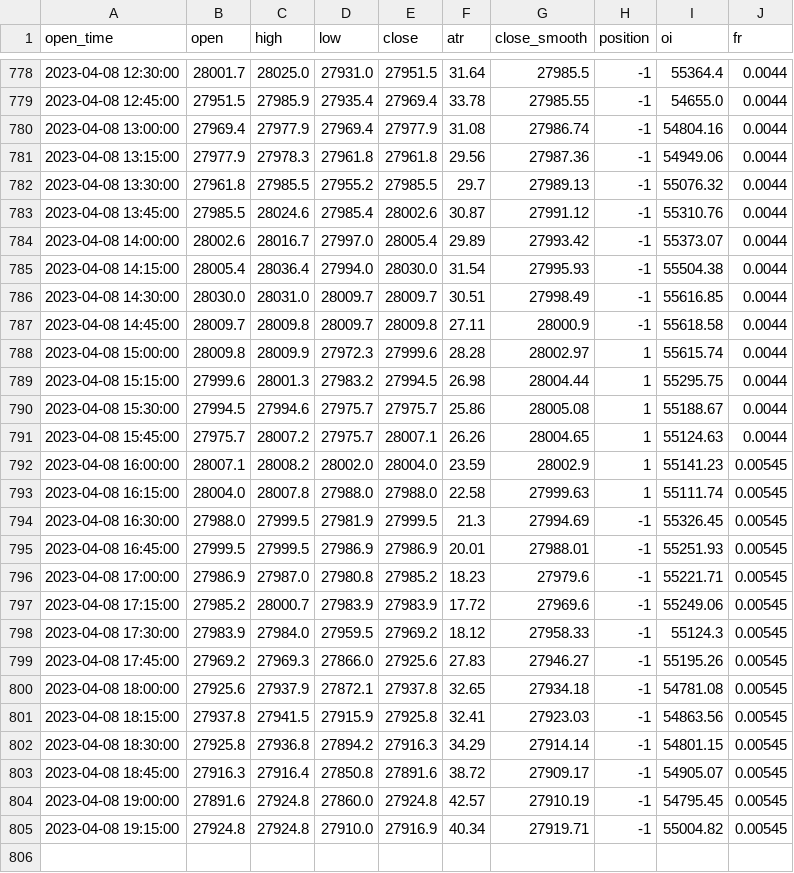
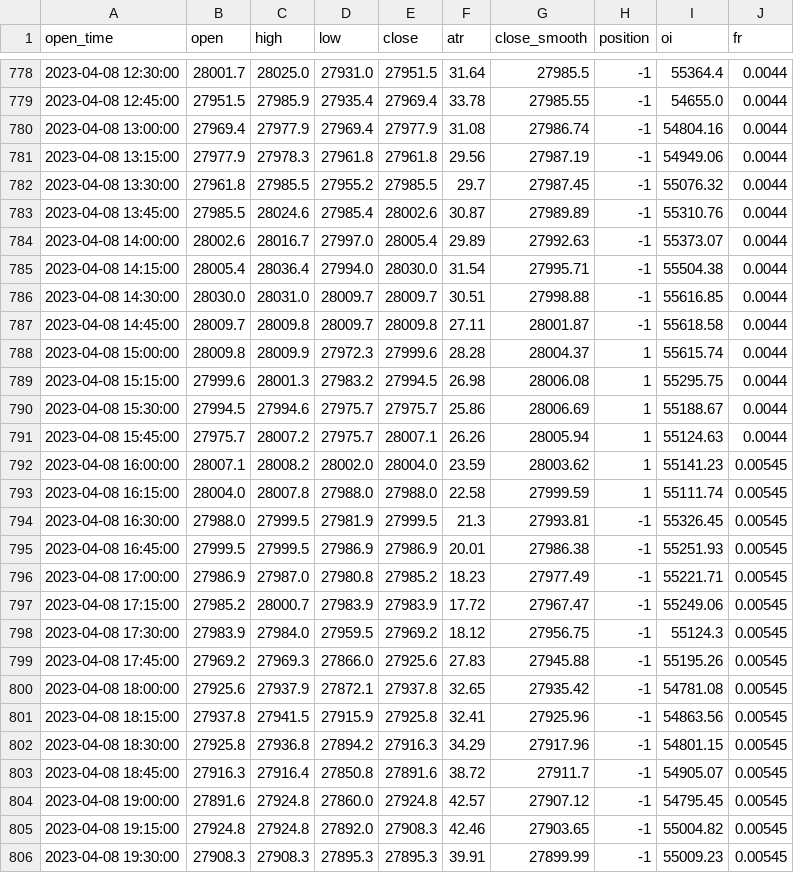
Before and after one commit to jaymgonzalez/btc-csv, a CSV file: 15m_bybit.csv, drawn as a sheet; only a part is shown, gaps mark what is left out; the diff covers the shown part only.

```diff
--- a/15m_bybit.csv
+++ b/15m_bybit.csv
@@ -780,26 +780,27 @@ open_time,open,high,low,close,atr,close_smooth,position,oi,fr
 2023-04-08 13:00:00,27969.4,27977.9,27969.4,27977.9,31.08,27986.74,-1,54804.16,0.0044
-2023-04-08 13:15:00,27977.9,27978.3,27961.8,27961.8,29.56,27987.36,-1,54949.06,0.0044
-2023-04-08 13:30:00,27961.8,27985.5,27955.2,27985.5,29.7,27989.13,-1,55076.32,0.0044
-2023-04-08 13:45:00,27985.5,28024.6,27985.4,28002.6,30.87,27991.12,-1,55310.76,0.0044
-2023-04-08 14:00:00,28002.6,28016.7,27997.0,28005.4,29.89,27993.42,-1,55373.07,0.0044
-2023-04-08 14:15:00,28005.4,28036.4,27994.0,28030.0,31.54,27995.93,-1,55504.38,0.0044
-2023-04-08 14:30:00,28030.0,28031.0,28009.7,28009.7,30.51,27998.49,-1,55616.85,0.0044
-2023-04-08 14:45:00,28009.7,28009.8,28009.7,28009.8,27.11,28000.9,-1,55618.58,0.0044
-2023-04-08 15:00:00,28009.8,28009.9,27972.3,27999.6,28.28,28002.97,1,55615.74,0.0044
-2023-04-08 15:15:00,27999.6,28001.3,27983.2,27994.5,26.98,28004.44,1,55295.75,0.0044
-2023-04-08 15:30:00,27994.5,27994.6,27975.7,27975.7,25.86,28005.08,1,55188.67,0.0044
-2023-04-08 15:45:00,27975.7,28007.2,27975.7,28007.1,26.26,28004.65,1,55124.63,0.0044
-2023-04-08 16:00:00,28007.1,28008.2,28002.0,28004.0,23.59,28002.9,1,55141.23,0.00545
-2023-04-08 16:15:00,28004.0,28007.8,27988.0,27988.0,22.58,27999.63,1,55111.74,0.00545
-2023-04-08 16:30:00,27988.0,27999.5,27981.9,27999.5,21.3,27994.69,-1,55326.45,0.00545
-2023-04-08 16:45:00,27999.5,27999.5,27986.9,27986.9,20.01,27988.01,-1,55251.93,0.00545
-2023-04-08 17:00:00,27986.9,27987.0,27980.8,27985.2,18.23,27979.6,-1,55221.71,0.00545
-2023-04-08 17:15:00,27985.2,28000.7,27983.9,27983.9,17.72,27969.6,-1,55249.06,0.00545
-2023-04-08 17:30:00,27983.9,27984.0,27959.5,27969.2,18.12,27958.33,-1,55124.3,0.00545
-2023-04-08 17:45:00,27969.2,27969.3,27866.0,27925.6,27.83,27946.27,-1,55195.26,0.00545
-2023-04-08 18:00:00,27925.6,27937.9,27872.1,27937.8,32.65,27934.18,-1,54781.08,0.00545
-2023-04-08 18:15:00,27937.8,27941.5,27915.9,27925.8,32.41,27923.03,-1,54863.56,0.00545
-2023-04-08 18:30:00,27925.8,27936.8,27894.2,27916.3,34.29,27914.14,-1,54801.15,0.00545
-2023-04-08 18:45:00,27916.3,27916.4,27850.8,27891.6,38.72,27909.17,-1,54905.07,0.00545
-2023-04-08 19:00:00,27891.6,27924.8,27860.0,27924.8,42.57,27910.19,-1,54795.45,0.00545
-2023-04-08 19:15:00,27924.8,27924.8,27910.0,27916.9,40.34,27919.71,-1,55004.82,0.00545
+2023-04-08 13:15:00,27977.9,27978.3,27961.8,27961.8,29.56,27987.19,-1,54949.06,0.0044
+2023-04-08 13:30:00,27961.8,27985.5,27955.2,27985.5,29.7,27987.45,-1,55076.32,0.0044
+2023-04-08 13:45:00,27985.5,28024.6,27985.4,28002.6,30.87,27989.89,-1,55310.76,0.0044
+2023-04-08 14:00:00,28002.6,28016.7,27997.0,28005.4,29.89,27992.63,-1,55373.07,0.0044
+2023-04-08 14:15:00,28005.4,28036.4,27994.0,28030.0,31.54,27995.71,-1,55504.38,0.0044
+2023-04-08 14:30:00,28030.0,28031.0,28009.7,28009.7,30.51,27998.88,-1,55616.85,0.0044
+2023-04-08 14:45:00,28009.7,28009.8,28009.7,28009.8,27.11,28001.87,-1,55618.58,0.0044
+2023-04-08 15:00:00,28009.8,28009.9,27972.3,27999.6,28.28,28004.37,1,55615.74,0.0044
+2023-04-08 15:15:00,27999.6,28001.3,27983.2,27994.5,26.98,28006.08,1,55295.75,0.0044
+2023-04-08 15:30:00,27994.5,27994.6,27975.7,27975.7,25.86,28006.69,1,55188.67,0.0044
+2023-04-08 15:45:00,27975.7,28007.2,27975.7,28007.1,26.26,28005.94,1,55124.63,0.0044
+2023-04-08 16:00:00,28007.1,28008.2,28002.0,28004.0,23.59,28003.62,1,55141.23,0.00545
+2023-04-08 16:15:00,28004.0,28007.8,27988.0,27988.0,22.58,27999.59,1,55111.74,0.00545
+2023-04-08 16:30:00,27988.0,27999.5,27981.9,27999.5,21.3,27993.81,-1,55326.45,0.00545
+2023-04-08 16:45:00,27999.5,27999.5,27986.9,27986.9,20.01,27986.38,-1,55251.93,0.00545
+2023-04-08 17:00:00,27986.9,27987.0,27980.8,27985.2,18.23,27977.49,-1,55221.71,0.00545
+2023-04-08 17:15:00,27985.2,28000.7,27983.9,27983.9,17.72,27967.47,-1,55249.06,0.00545
+2023-04-08 17:30:00,27983.9,27984.0,27959.5,27969.2,18.12,27956.75,-1,55124.3,0.00545
+2023-04-08 17:45:00,27969.2,27969.3,27866.0,27925.6,27.83,27945.88,-1,55195.26,0.00545
+2023-04-08 18:00:00,27925.6,27937.9,27872.1,27937.8,32.65,27935.42,-1,54781.08,0.00545
+2023-04-08 18:15:00,27937.8,27941.5,27915.9,27925.8,32.41,27925.96,-1,54863.56,0.00545
+2023-04-08 18:30:00,27925.8,27936.8,27894.2,27916.3,34.29,27917.96,-1,54801.15,0.00545
+2023-04-08 18:45:00,27916.3,27916.4,27850.8,27891.6,38.72,27911.7,-1,54905.07,0.00545
+2023-04-08 19:00:00,27891.6,27924.8,27860.0,27924.8,42.57,27907.12,-1,54795.45,0.00545
+2023-04-08 19:15:00,27924.8,27924.8,27892.0,27908.3,42.46,27903.65,-1,55004.82,0.00545
+2023-04-08 19:30:00,27908.3,27908.3,27895.3,27895.3,39.91,27899.99,-1,55009.23,0.00545
```
Also changed, not shown: 5 edited cells elsewhere in this file.
